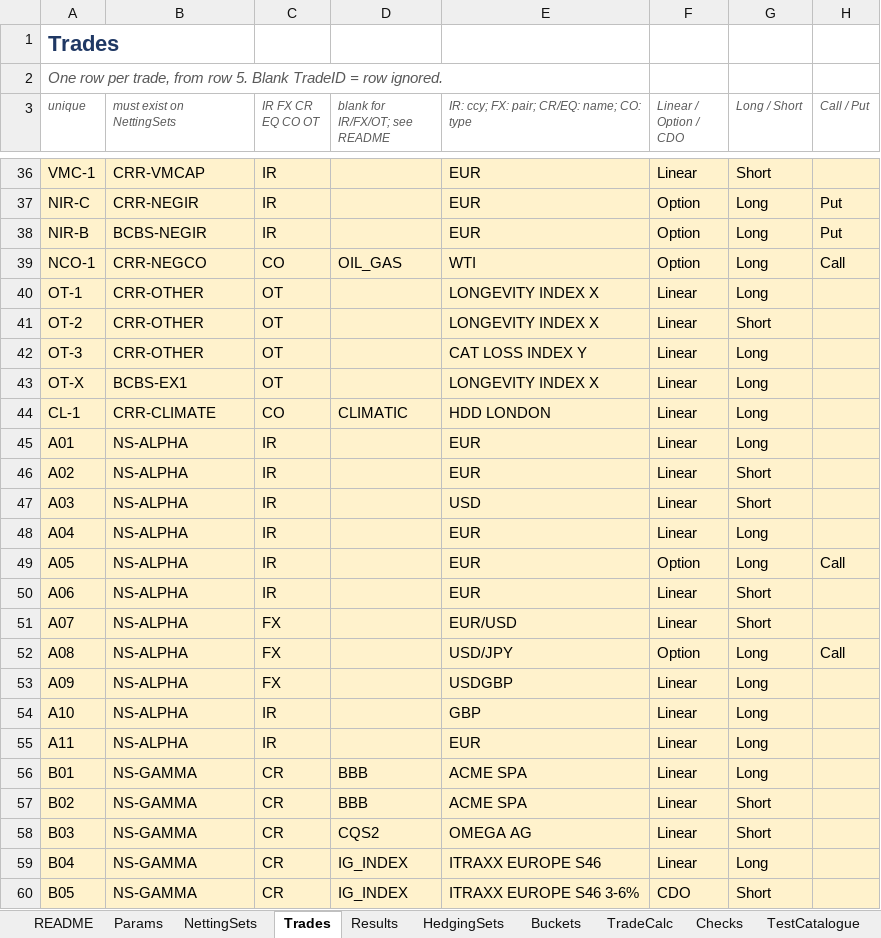
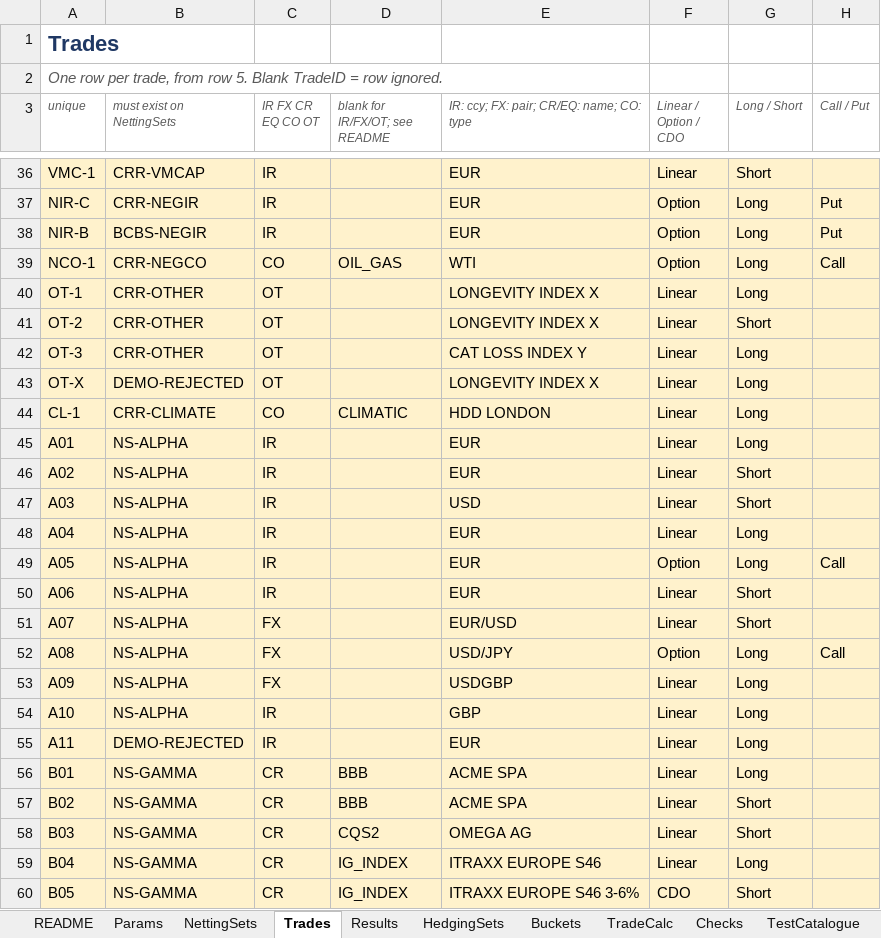
Before and after one commit to danielep71/SACCR, an Excel workbook: src/workbook/SACCR_Template.xlsx, sheet Trades, drawn as a sheet; only a part is shown, gaps mark what is left out; values as stored, in another font and other column widths than the file's, no borders; the diff names each change by its address in the sheet, - before the commit and + after, or states it on an @@ line.

Commit message:
Withhold the EAD of netting sets with rejected trades (#69)
Results gains a Status column and a row for every input netting set:
VALID; INCOMPLETE: r of n trade(s) rejected, with the exposure columns
blank, an error on Checks and no contribution to the TOTAL; or NO
TRADES. Every run and validation clears the output sheets first. The
run message, summary and RunSACCR_Silent (incomplete=) report withheld
sets. Template: Status header; OT-X and A11 moved to DEMO-REJECTED;
stale saved outputs cleared (review fix). Test cases gain
netting_set_status and a partly-rejected fixture (19 cases, 36 checks).

Validated: python tools/check.py, ruff check, mypy --strict. Excel
(owner, Excel 16.0 64-bit, Windows), fresh workbook from the template
at 0b2b2c2: Run SA-CCR 62 of 65 trades, total EAD 425,197,518
(unchanged), errors 5, EAD withheld for 2 netting sets (BCBS-NEGIR,
DEMO-REJECTED, shown with blank exposure); TestCases.RunCaseTests
PUBLISHED 14/0, ILLUSTRATIVE 22/0, RESULT=PASS; cases=19; checks=36;
restore=PASS; TestMainState.RunMainStateTests RESULT=PASS; cases=7;
checks=37; caller_state=RESTORED. Not reported in this run:
TestHarness.RunTests (module unchanged) and a separate full compile.

Part of #36

```diff
--- a/src/workbook/SACCR_Template.xlsx (sheet Trades)
+++ b/src/workbook/SACCR_Template.xlsx (sheet Trades)
-B43 (must exist on NettingSets): BCBS-EX1
+B43 (must exist on NettingSets): DEMO-REJECTED
-B55 (must exist on NettingSets): NS-ALPHA
+B55 (must exist on NettingSets): DEMO-REJECTED
```
Also changed, not shown: sheet TradeCalc, sheet Buckets, sheet HedgingSets, sheet Results, sheet Checks, sheet NettingSets, 14 other files.
